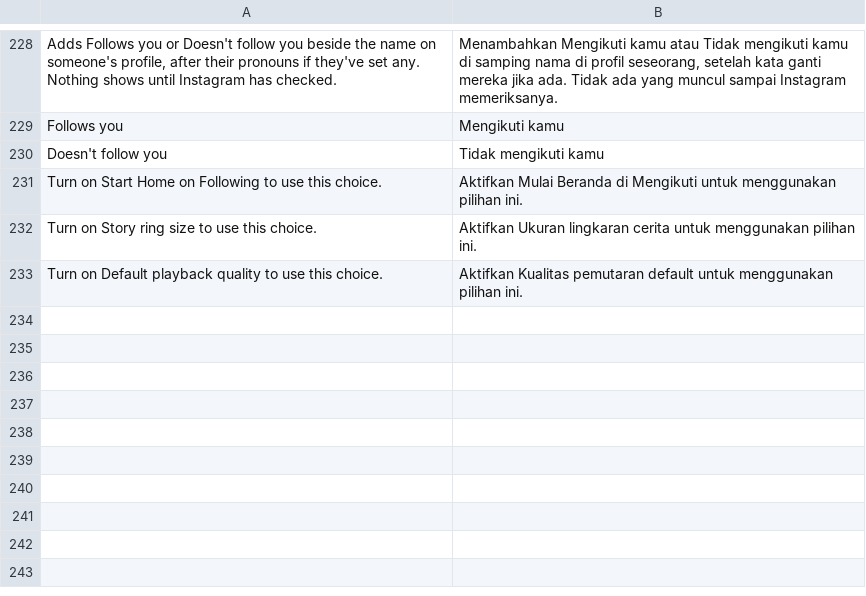
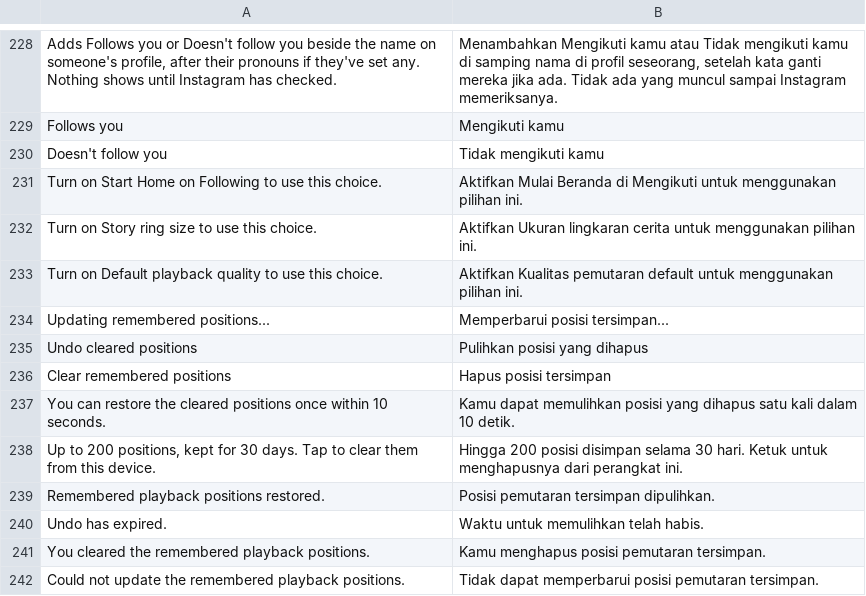
Before and after one commit to BlackGold8282/HushGram, a TSV file: extensions/shared/library/src/main/l10n/in.tsv, drawn as a sheet; only a part is shown, gaps mark what is left out.

```diff
--- a/extensions/shared/library/src/main/l10n/in.tsv
+++ b/extensions/shared/library/src/main/l10n/in.tsv
@@ -233 +233,10 @@ Turn on Story ring size to use this choice.	Aktifkan Ukuran lingkaran cerita unt
 Turn on Default playback quality to use this choice.	Aktifkan Kualitas pemutaran default untuk menggunakan pilihan ini.
+Updating remembered positions...	Memperbarui posisi tersimpan...
+Undo cleared positions	Pulihkan posisi yang dihapus
+Clear remembered positions	Hapus posisi tersimpan
+You can restore the cleared positions once within 10 seconds.	Kamu dapat memulihkan posisi yang dihapus satu kali dalam 10 detik.
+Up to 200 positions, kept for 30 days. Tap to clear them from this device.	Hingga 200 posisi disimpan selama 30 hari. Ketuk untuk menghapusnya dari perangkat ini.
+Remembered playback positions restored.	Posisi pemutaran tersimpan dipulihkan.
+Undo has expired.	Waktu untuk memulihkan telah habis.
+You cleared the remembered playback positions.	Kamu menghapus posisi pemutaran tersimpan.
+Could not update the remembered playback positions.	Tidak dapat memperbarui posisi pemutaran tersimpan.
```
Also changed, not shown: extensions/shared/library/src/main/l10n/de.tsv, extensions/shared/library/src/main/l10n/es.tsv, 11 other files.
